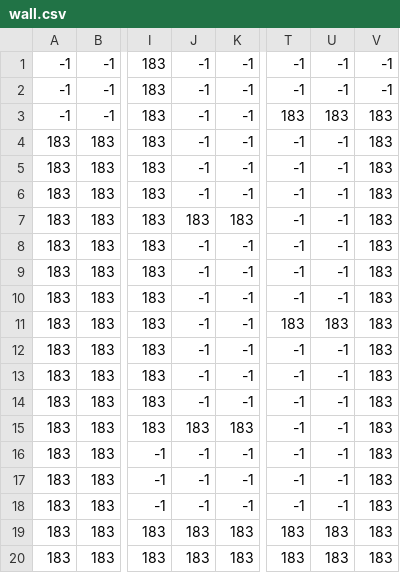
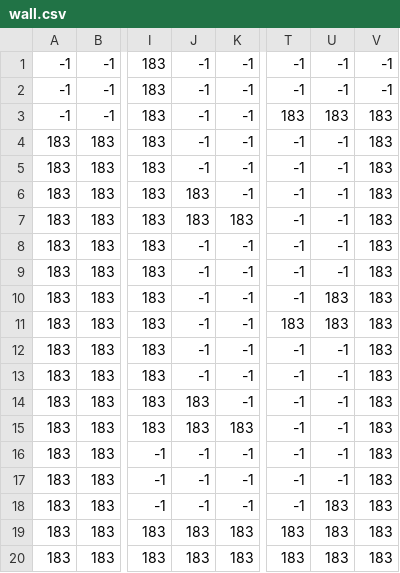
Before and after one commit to vietanh2508/Game_project, a CSV file: TrapAdventureClone/assets/map/wall.csv, drawn as a sheet; only a part is shown, gaps mark what is left out; the diff names each change by its address in the sheet, - before the commit and + after, or states it on an @@ line.

```diff
--- a/TrapAdventureClone/assets/map/wall.csv
+++ b/TrapAdventureClone/assets/map/wall.csv
-J6: -1
+J6: 183
-U10: -1
+U10: 183
-J14: -1
+J14: 183
-U18: -1
+U18: 183
```
Also changed, not shown: TrapAdventureClone/assets/map/trap.csv, TrapAdventureClone/assets/map/trap_hide.csv, 15 other files.
